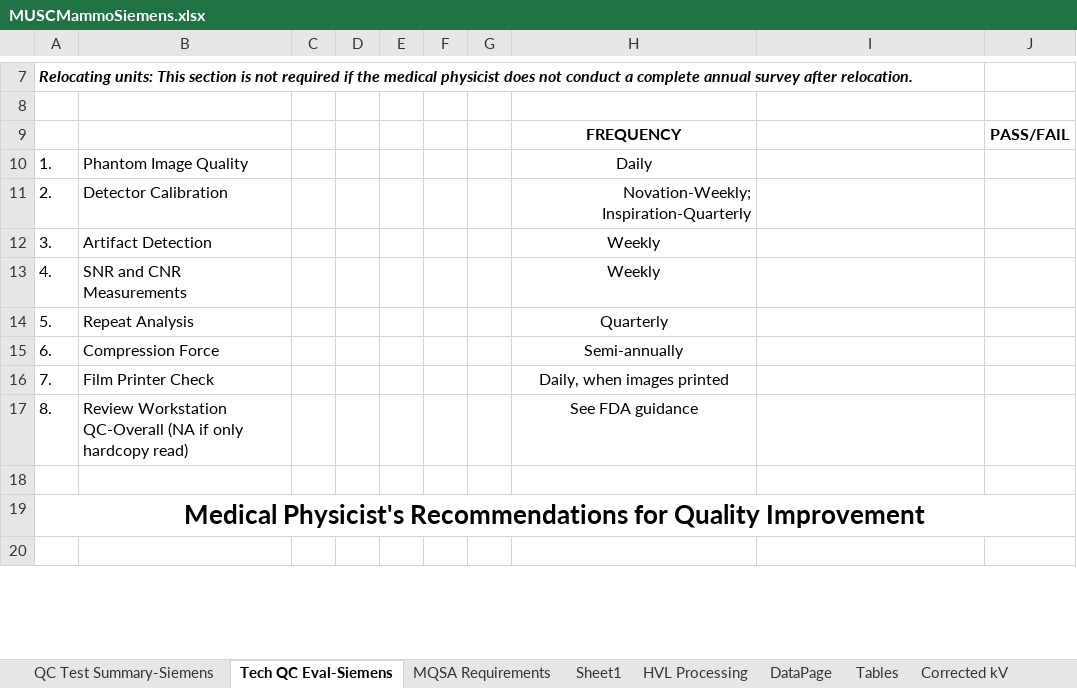
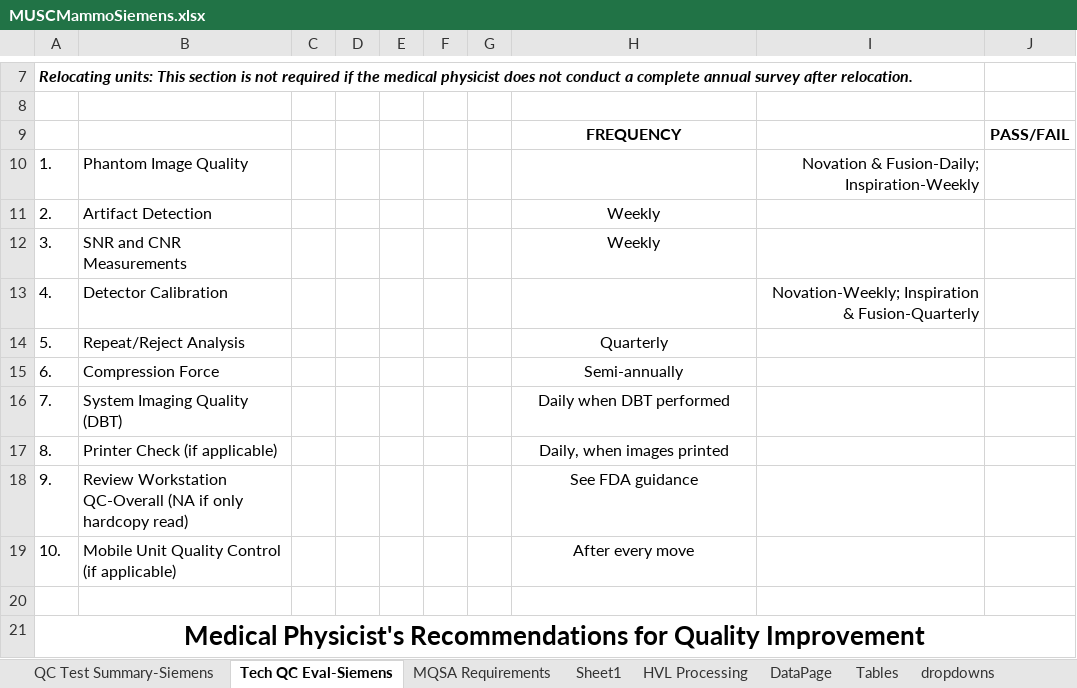
Before and after one commit to imabug/EquipTestingSpreadsheets, an Excel workbook: MUSCMammoSiemens.xlsx, sheet Tech QC Eval-Siemens, drawn as a sheet; only a part is shown, gaps mark what is left out; the shorter side is filled out with more unchanged rows; values as stored, in another font and other column widths than the file's, no borders; conditional formats not drawn; removed rows and columns are numbered as before the commit, all else as after; the diff names each change by its address in the sheet, - before the commit and + after, or states it on an @@ line.

```diff
--- a/MUSCMammoSiemens.xlsx (sheet Tech QC Eval-Siemens)
+++ b/MUSCMammoSiemens.xlsx (sheet Tech QC Eval-Siemens)
-H10: Daily
+H10: (empty)
-I10: (empty)
+I10: Novation & Fusion-Daily; Inspiration-Weekly
-B11: Detector Calibration
+B11: Artifact Detection
-H11: Novation-Weekly; Inspiration-Quarterly
+H11: Weekly
-H11 alignment: right
+H11 alignment: center
-B12: Artifact Detection
+B12: SNR and CNR Measurements
-row 13: 4. | SNR and CNR Measurements |  |  |  |  |  | Weekly
+row 13: 4. | Detector Calibration |  |  |  |  |  |  | Novation-Weekly; Inspiration & Fusion-Quarterly
-B14: Repeat Analysis
+B14: Repeat/Reject Analysis
-B16: Film Printer Check
+B16: System Imaging Quality (DBT)
-H16: Daily, when images printed
+H16: Daily when DBT performed
+row 17: 8. | Printer Check (if applicable) |  |  |  |  |  | Daily, when images printed
-A18: 8.
+A18: 9.
+row 19: 10. | Mobile Unit Quality Control (if applicable) |  |  |  |  |  | After every move
```
Also changed, not shown: sheet QC Test Summary-Siemens, sheet dropdowns, other sheet tabs, formulas that keep their value, charts or pictures, MUSCMammoHologic.xlsx.
